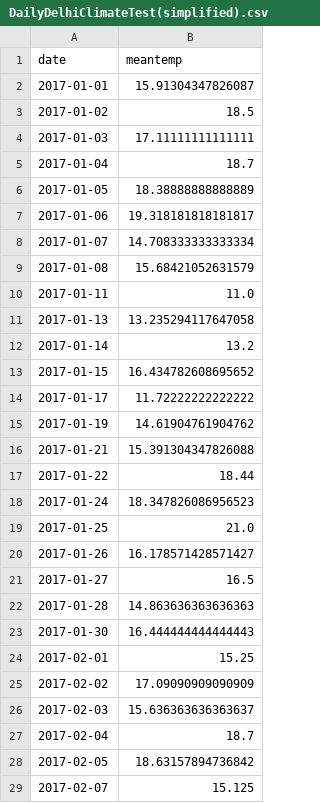
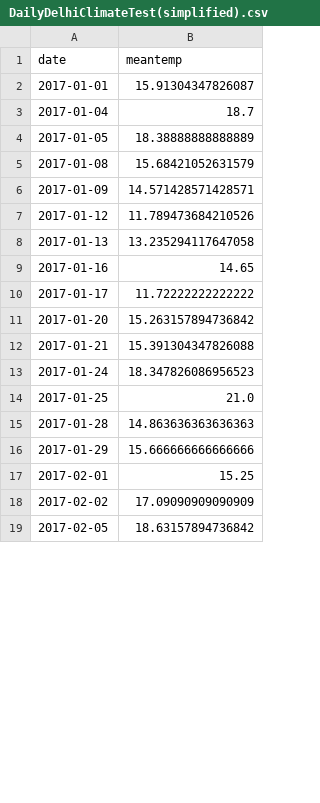
Before and after one commit to BustamanteFlocer/RDPLines, a CSV file: rdplines_flask_server-main/simplified-files/DailyDelhiClimateTest(simplified).csv, drawn as a sheet; only a part is shown; removed rows and columns are numbered as before the commit, all else as after; the diff covers the shown part only; the diff names each change by its address in the sheet, - before the commit and + after, or states it on an @@ line.

```diff
--- a/rdplines_flask_server-main/simplified-files/DailyDelhiClimateTest(simplified).csv
+++ b/rdplines_flask_server-main/simplified-files/DailyDelhiClimateTest(simplified).csv
-row 3: 2017-01-02 | 18.5
-row 4: 2017-01-03 | 17.11111111111111
-row 7: 2017-01-06 | 19.318181818181817
-row 8: 2017-01-07 | 14.708333333333334
-row 10: 2017-01-11 | 11.0
+row 6: 2017-01-09 | 14.571428571428571
+row 7: 2017-01-12 | 11.789473684210526
-row 12: 2017-01-14 | 13.2
-row 13: 2017-01-15 | 16.434782608695652
+row 9: 2017-01-16 | 14.65
-row 15: 2017-01-19 | 14.61904761904762
+row 11: 2017-01-20 | 15.263157894736842
-row 17: 2017-01-22 | 18.44
-row 20: 2017-01-26 | 16.178571428571427
-row 21: 2017-01-27 | 16.5
-row 23: 2017-01-30 | 16.444444444444443
+row 16: 2017-01-29 | 15.666666666666666
-row 26: 2017-02-03 | 15.636363636363637
-row 27: 2017-02-04 | 18.7
-row 29: 2017-02-07 | 15.125
```
Also changed, not shown: 18 added rows and 19 removed rows elsewhere in this file, rdplines_flask_server-main/simplified-files/1000(simplified)(simplified).csv, rdplines_flask_server-main/simplified-files/BeerWineLiquor(simplified).csv, 54 other files.
